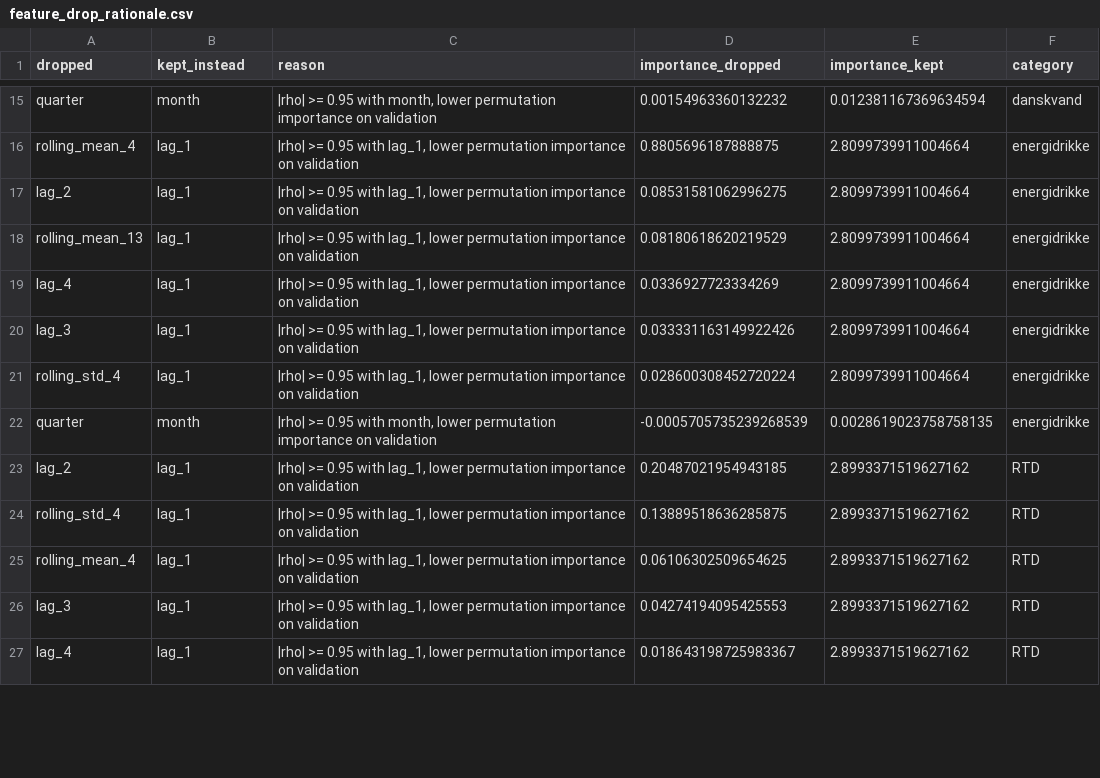
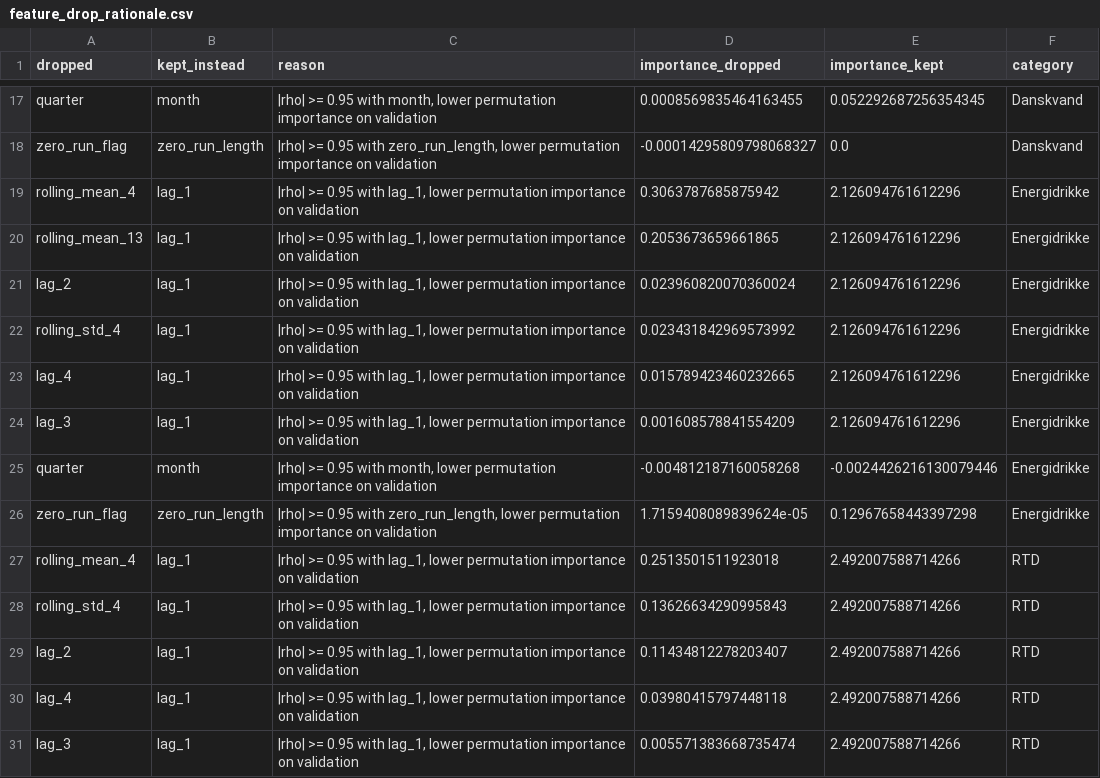
Before and after one commit to ManfronEnrico/thesis-manifold, a CSV file: 05_thesis_results/05_model_benchmark/tables/feature_drop_rationale.csv, drawn as a sheet; only a part is shown, gaps mark what is left out; removed rows and columns are numbered as before the commit, all else as after; the diff covers the shown part only; the diff names each change by its address in the sheet, - before the commit and + after, or states it on an @@ line.

```diff
--- a/05_thesis_results/05_model_benchmark/tables/feature_drop_rationale.csv
+++ b/05_thesis_results/05_model_benchmark/tables/feature_drop_rationale.csv
-D17 (importance_dropped): 0.00154963360132232
+D17 (importance_dropped): 0.0008569835464163455
-E17 (importance_kept): 0.012381167369634594
+E17 (importance_kept): 0.052292687256354345
-F17 (category): danskvand
+F17 (category): Danskvand
+row 18: zero_run_flag | zero_run_length | |rho| >= 0.95 with zero_run_length, lower permutation importance on validation | -0.00014295809798068327 | 0.0 | Danskvand
-D19 (importance_dropped): 0.8805696187888875
+D19 (importance_dropped): 0.3063787685875942
-E19 (importance_kept): 2.8099739911004664
+E19 (importance_kept): 2.126094761612296
-F19 (category): energidrikke
+F19 (category): Energidrikke
-row 17: lag_2 | lag_1 | |rho| >= 0.95 with lag_1, lower permutation importance on validation | 0.08531581062996275 | 2.8099739911004664 | energidrikke
-D20 (importance_dropped): 0.08180618620219529
+D20 (importance_dropped): 0.2053673659661865
-E20 (importance_kept): 2.8099739911004664
+E20 (importance_kept): 2.126094761612296
-F20 (category): energidrikke
+F20 (category): Energidrikke
+row 21: lag_2 | lag_1 | |rho| >= 0.95 with lag_1, lower permutation importance on validation | 0.023960820070360024 | 2.126094761612296 | Energidrikke
+row 22: rolling_std_4 | lag_1 | |rho| >= 0.95 with lag_1, lower permutation importance on validation | 0.023431842969573992 | 2.126094761612296 | Energidrikke
-D23 (importance_dropped): 0.0336927723334269
+D23 (importance_dropped): 0.015789423460232665
-E23:E24 (importance_kept): 2.8099739911004664
+E23:E24 (importance_kept): 2.126094761612296
-F23:F24 (category): energidrikke
+F23:F24 (category): Energidrikke
-D24 (importance_dropped): 0.033331163149922426
+D24 (importance_dropped): 0.001608578841554209
-row 21: rolling_std_4 | lag_1 | |rho| >= 0.95 with lag_1, lower permutation importance on validation | 0.028600308452720224 | 2.8099739911004664 | energidrikke
-D25 (importance_dropped): -0.0005705735239268539
+D25 (importance_dropped): -0.004812187160058268
-E25 (importance_kept): 0.0028619023758758135
+E25 (importance_kept): -0.0024426216130079446
-F25 (category): energidrikke
+F25 (category): Energidrikke
+row 26: zero_run_flag | zero_run_length | |rho| >= 0.95 with zero_run_length, lower permutation importance on validation | 1.7159408089839624e-05 | 0.12967658443397298 | Energidrikke
-A27 (dropped): lag_2
+A27 (dropped): rolling_mean_4
-D27 (importance_dropped): 0.20487021954943185
+D27 (importance_dropped): 0.2513501511923018
-E27:E28 (importance_kept): 2.8993371519627162
+E27:E28 (importance_kept): 2.492007588714266
-D28 (importance_dropped): 0.13889518636285875
+D28 (importance_dropped): 0.13626634290995843
-row 25: rolling_mean_4 | lag_1 | |rho| >= 0.95 with lag_1, lower permutation importance on validation | 0.06106302509654625 | 2.8993371519627162 | RTD
-A29 (dropped): lag_3
+A29 (dropped): lag_2
-D29 (importance_dropped): 0.04274194095425553
+D29 (importance_dropped): 0.11434812278203407
-E29:E30 (importance_kept): 2.8993371519627162
+E29:E30 (importance_kept): 2.492007588714266
-D30 (importance_dropped): 0.018643198725983367
+D30 (importance_dropped): 0.03980415797448118
+row 31: lag_3 | lag_1 | |rho| >= 0.95 with lag_1, lower permutation importance on validation | 0.005571383668735474 | 2.492007588714266 | RTD
```
Also changed, not shown: 8 added rows, 5 removed rows and 25 edited cells elsewhere in this file, 05_thesis_results/05_model_benchmark/tables/feature_permutation_importance.csv, 05_thesis_results/05_model_benchmark/tables/feature_vif.csv, 10 other files.
